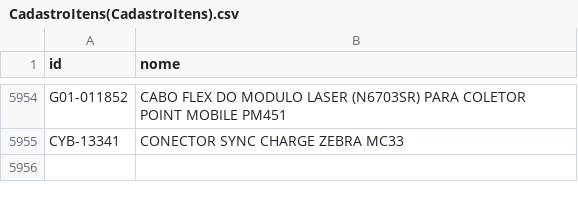
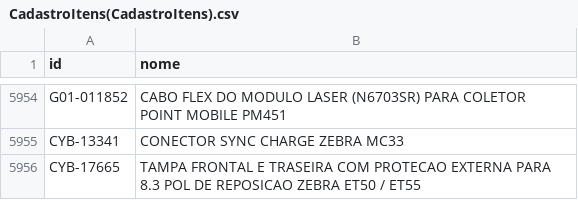
Before and after one commit to cauuabispoo/ZhazCheck, a CSV file: csv/CadastroItens(CadastroItens).csv, drawn as a sheet; only a part is shown, gaps mark what is left out; the diff names each change by its address in the sheet, - before the commit and + after, or states it on an @@ line.

Commit message:
Update CadastroItens(CadastroItens).csv

```diff
--- a/csv/CadastroItens(CadastroItens).csv
+++ b/csv/CadastroItens(CadastroItens).csv
+row 5956: CYB-17665 | TAMPA FRONTAL E TRASEIRA COM PROTECAO EXTERNA PARA 8.3 POL DE REPOSICAO ZEBRA ET50 / ET55
```
